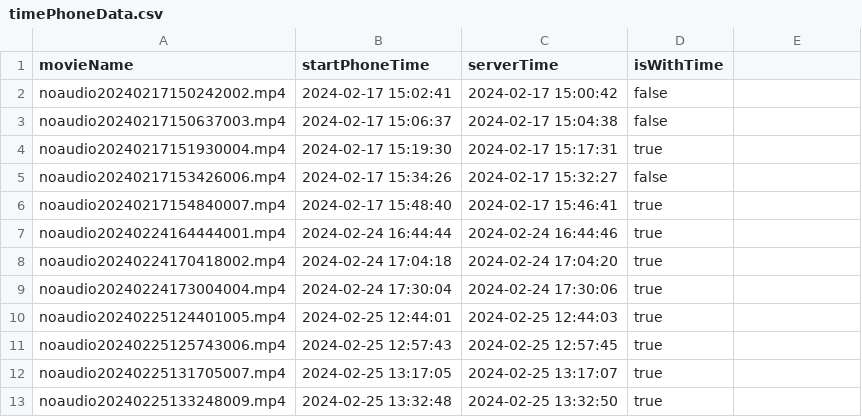
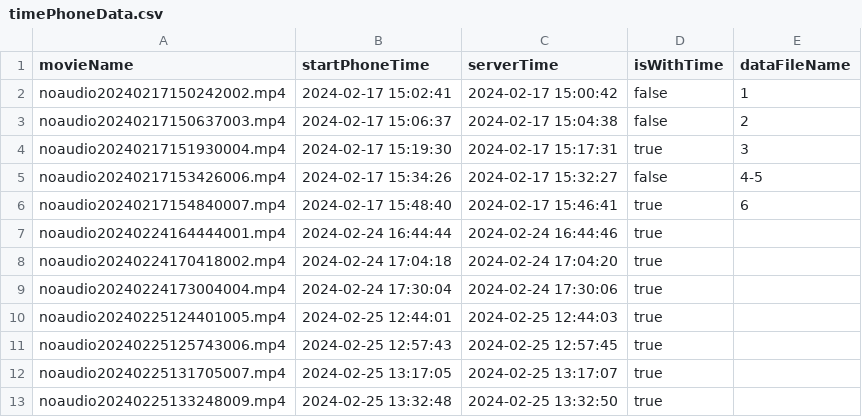
Before and after one commit to yoinker57/pracownia-problemowa, a CSV file: data/timePhoneData.csv, drawn as a sheet; only a part is shown.

```diff
--- a/data/timePhoneData.csv
+++ b/data/timePhoneData.csv
@@ -1,7 +1,7 @@
-movieName,startPhoneTime,serverTime,isWithTime
-noaudio20240217150242002.mp4,2024-02-17 15:02:41,2024-02-17 15:00:42,false
-noaudio20240217150637003.mp4,2024-02-17 15:06:37,2024-02-17 15:04:38,false
-noaudio20240217151930004.mp4,2024-02-17 15:19:30,2024-02-17 15:17:31,true
-noaudio20240217153426006.mp4,2024-02-17 15:34:26,2024-02-17 15:32:27,false
-noaudio20240217154840007.mp4,2024-02-17 15:48:40,2024-02-17 15:46:41,true
+movieName,startPhoneTime,serverTime,isWithTime,dataFileName
+noaudio20240217150242002.mp4,2024-02-17 15:02:41,2024-02-17 15:00:42,false,1
+noaudio20240217150637003.mp4,2024-02-17 15:06:37,2024-02-17 15:04:38,false,2
+noaudio20240217151930004.mp4,2024-02-17 15:19:30,2024-02-17 15:17:31,true,3
+noaudio20240217153426006.mp4,2024-02-17 15:34:26,2024-02-17 15:32:27,false,4-5
+noaudio20240217154840007.mp4,2024-02-17 15:48:40,2024-02-17 15:46:41,true,6
 noaudio20240224164444001.mp4,2024-02-24 16:44:44,2024-02-24 16:44:46,true
```
Also changed, not shown: 4 other files.
